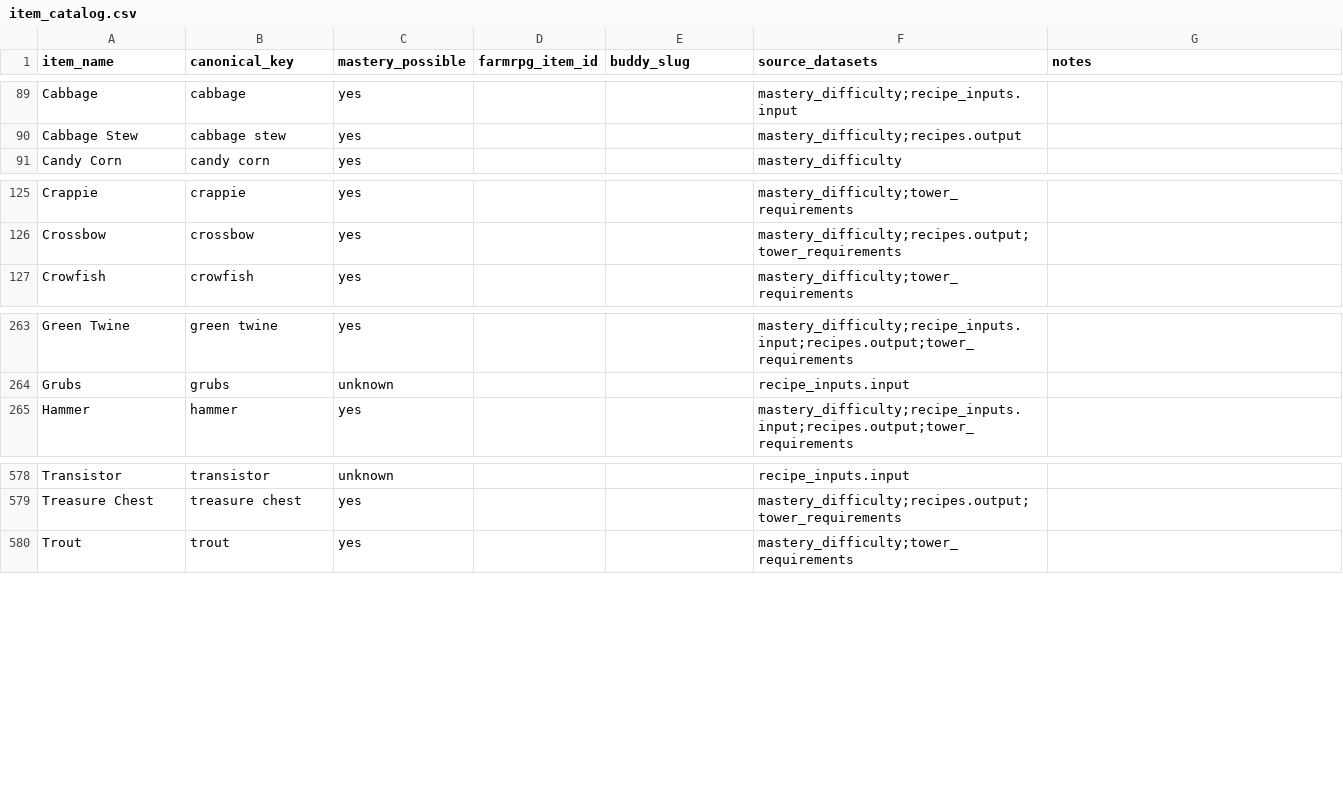
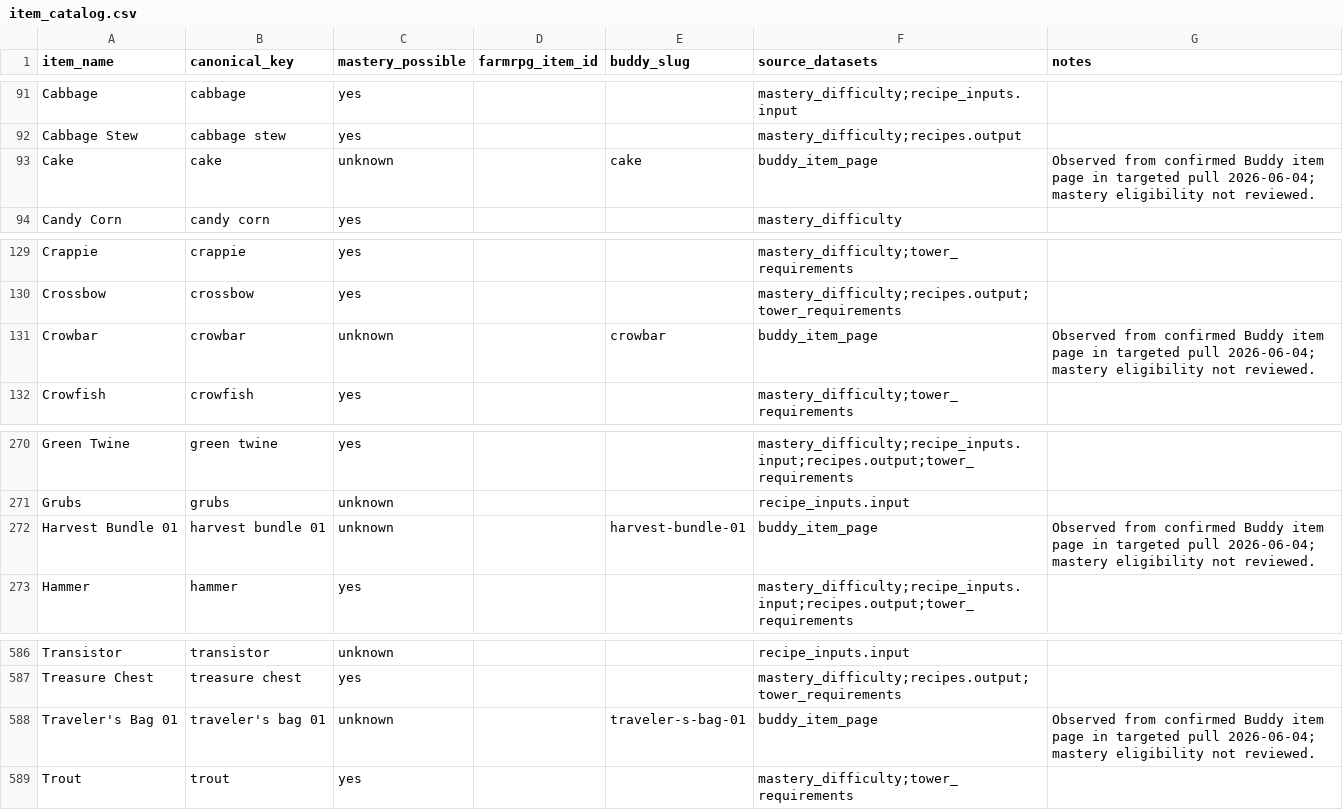
Before and after one commit to missvin/farmrpg-tools, a CSV file: data/item_catalog.csv, drawn as a sheet; only a part is shown, gaps mark what is left out; the diff covers the shown part only.

```diff
--- a/data/item_catalog.csv
+++ b/data/item_catalog.csv
@@ -90,2 +92,3 @@ Cabbage,cabbage,yes,,,mastery_difficulty;recipe_inputs.input,
 Cabbage Stew,cabbage stew,yes,,,mastery_difficulty;recipes.output,
+Cake,cake,unknown,,cake,buddy_item_page,Observed from confirmed Buddy item page in targeted pull 2026-06-04; mastery eligibility not reviewed.
 Candy Corn,candy corn,yes,,,mastery_difficulty,
@@ -126,2 +130,3 @@ Crappie,crappie,yes,,,mastery_difficulty;tower_requirements,
 Crossbow,crossbow,yes,,,mastery_difficulty;recipes.output;tower_requirements,
+Crowbar,crowbar,unknown,,crowbar,buddy_item_page,Observed from confirmed Buddy item page in targeted pull 2026-06-04; mastery eligibility not reviewed.
 Crowfish,crowfish,yes,,,mastery_difficulty;tower_requirements,
@@ -264,2 +271,3 @@ Green Twine,green twine,yes,,,mastery_difficulty;recipe_inputs.input;recipes.out
 Grubs,grubs,unknown,,,recipe_inputs.input,
+Harvest Bundle 01,harvest bundle 01,unknown,,harvest-bundle-01,buddy_item_page,Observed from confirmed Buddy item page in targeted pull 2026-06-04; mastery eligibility not reviewed.
 Hammer,hammer,yes,,,mastery_difficulty;recipe_inputs.input;recipes.output;tower_requirements,
@@ -579,2 +587,3 @@ Transistor,transistor,unknown,,,recipe_inputs.input,
 Treasure Chest,treasure chest,yes,,,mastery_difficulty;recipes.output;tower_requirements,
+Traveler's Bag 01,traveler's bag 01,unknown,,traveler-s-bag-01,buddy_item_page,Observed from confirmed Buddy item page in targeted pull 2026-06-04; mastery eligibility not reviewed.
 Trout,trout,yes,,,mastery_difficulty;tower_requirements,
```
Also changed, not shown: 6 added rows elsewhere in this file, generated/buddy_item_icon_manifest.csv, 10 other files.
